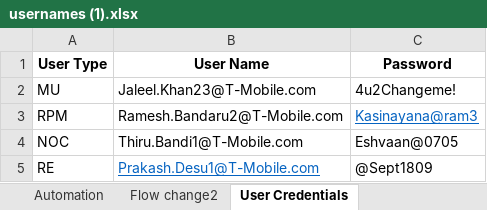
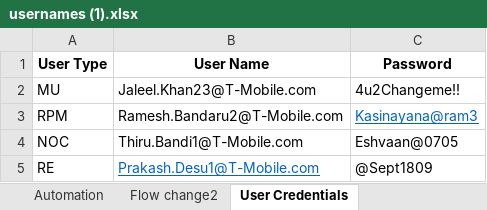
Before and after one commit to Inovarautomationtest/Pathway_stage_automation, an Excel workbook: src/Pathway_Satge/Resources/usernames (1).xlsx, sheet User Credentials, drawn as a sheet; values as stored, in another font and other column widths than the file's, no borders; the diff names each change by its address in the sheet, - before the commit and + after, or states it on an @@ line.

Commit message:
Legal user Update

```diff
--- a/src/Pathway_Satge/Resources/usernames (1).xlsx (sheet User Credentials)
+++ b/src/Pathway_Satge/Resources/usernames (1).xlsx (sheet User Credentials)
-C2 (Password): 4u2Changeme!
+C2 (Password): 4u2Changeme!!
```
Also changed, not shown: 39 other files.
